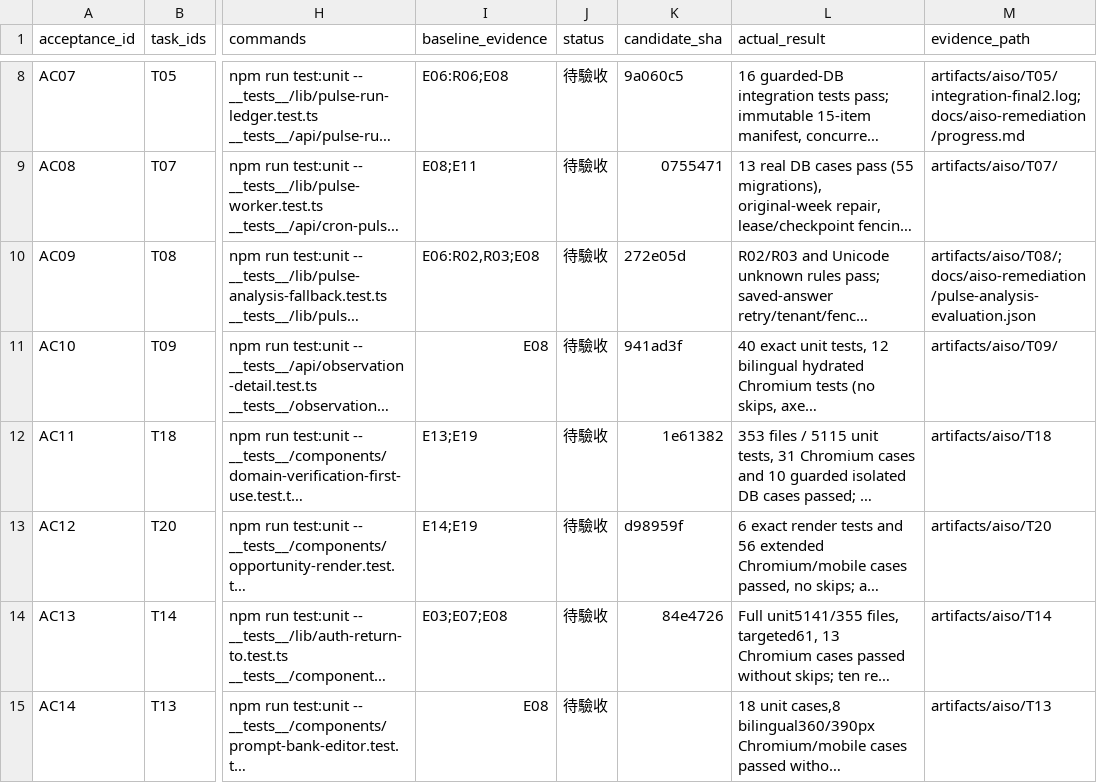
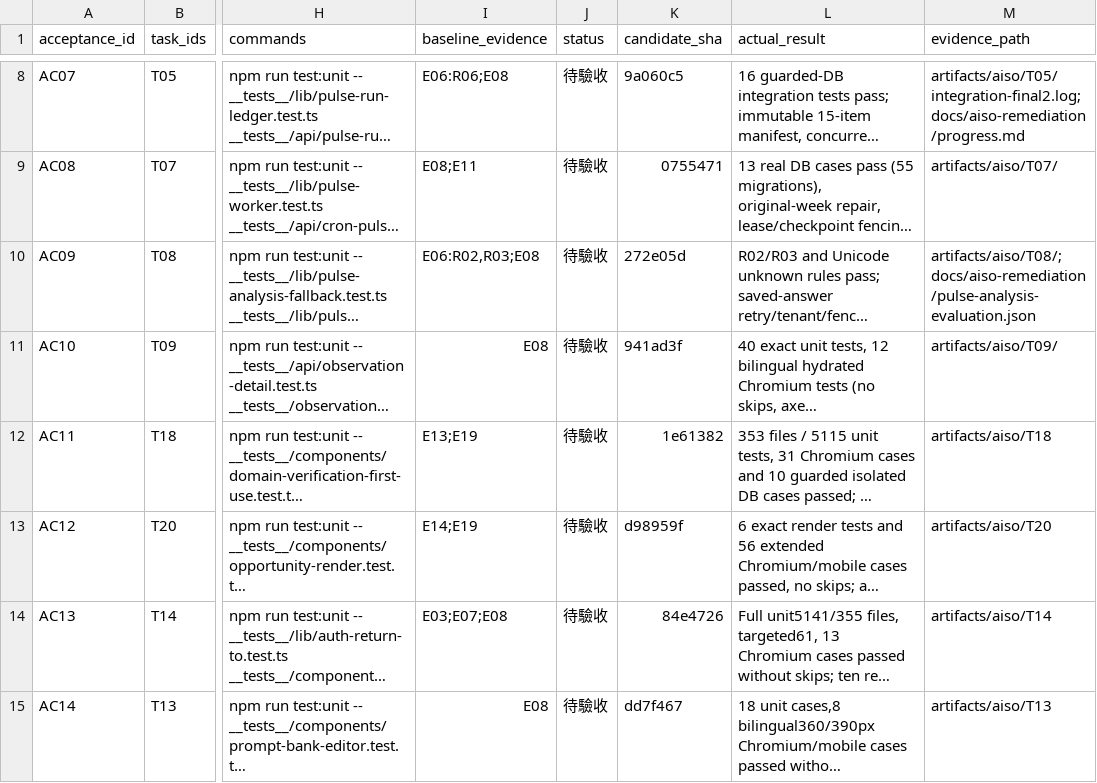
Before and after one commit to YNWAforever/aiso, a CSV file: docs/aiso-remediation/AISO_Codex_Verification_Matrix_2026-10-03.csv, drawn as a sheet; only a part is shown, gaps mark what is left out; long unchanged cells end in …; the diff covers the shown part only; the diff names each change by its address in the sheet, - before the commit and + after, or states it on an @@ line.

```diff
--- a/docs/aiso-remediation/AISO_Codex_Verification_Matrix_2026-10-03.csv
+++ b/docs/aiso-remediation/AISO_Codex_Verification_Matrix_2026-10-03.csv
-K15 (candidate_sha): (empty)
+K15 (candidate_sha): dd7f467
```
Also changed, not shown: 4 edited cells elsewhere in this file, docs/aiso-remediation/AISO_Codex_Repair_Tasks_2026-10-03.csv, 34 other files.
